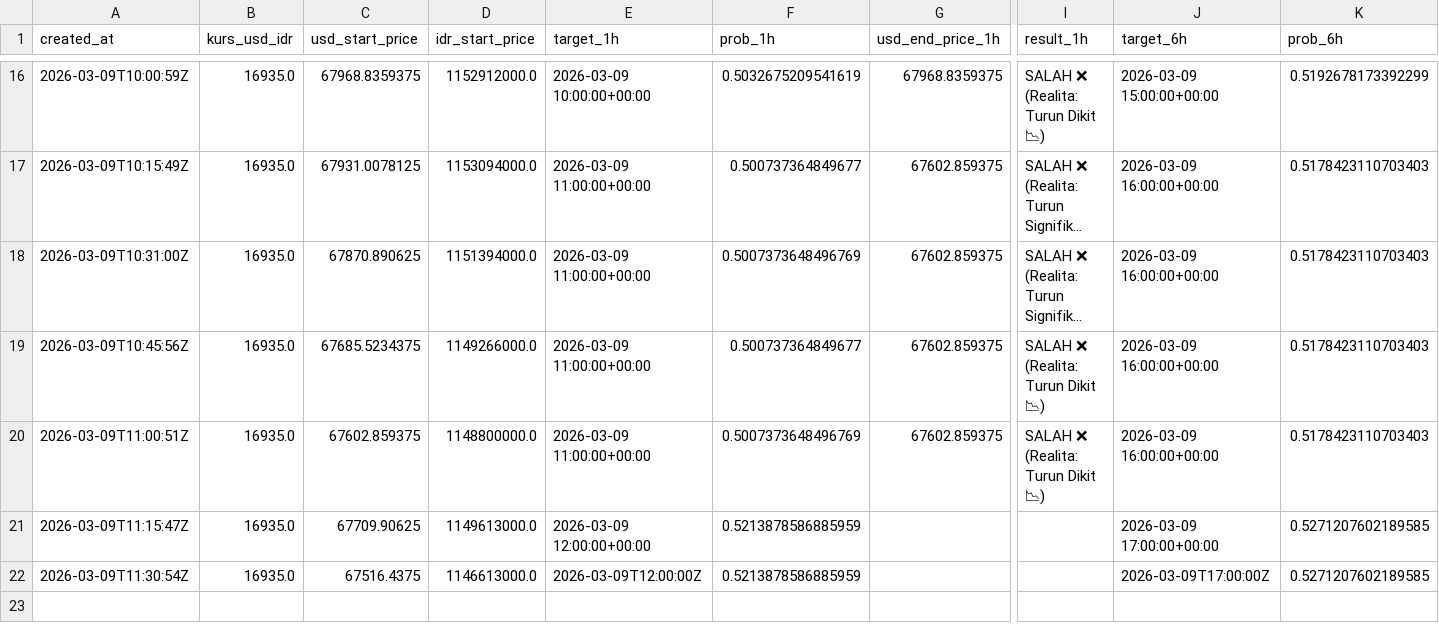
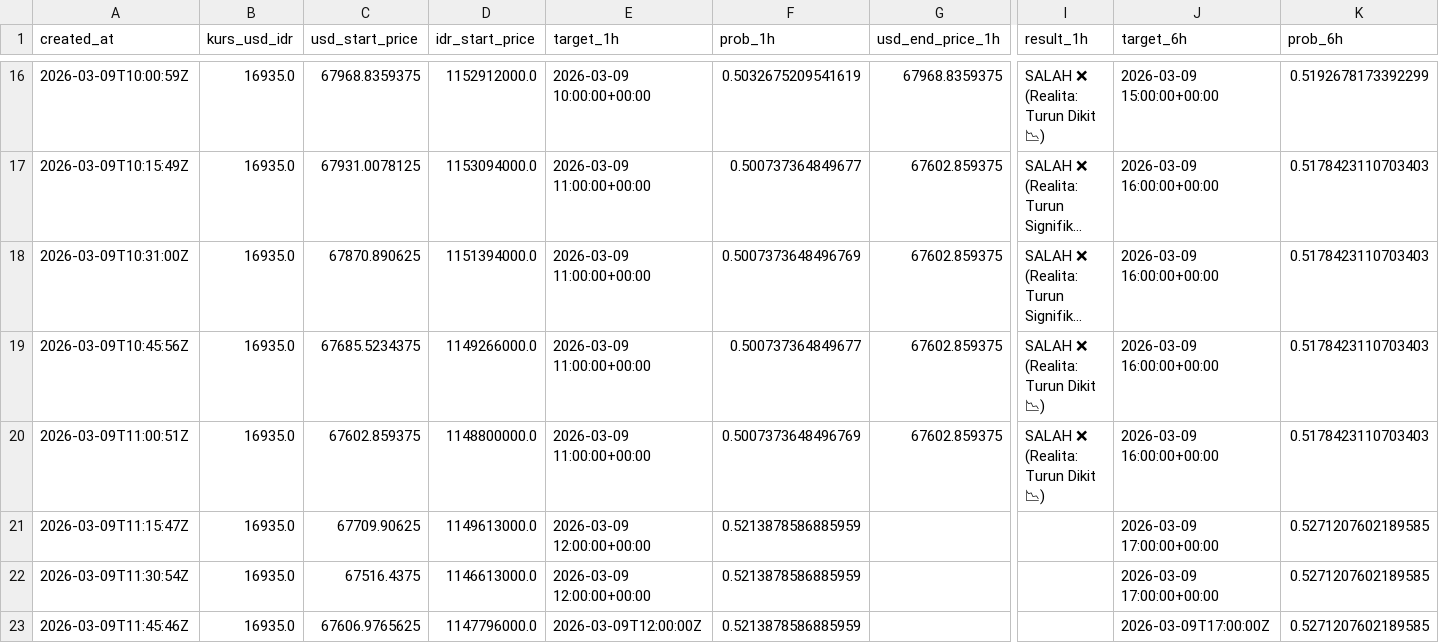
Before and after one commit to bryanagus/btc-bot, a CSV file: ai_history_log.csv, drawn as a sheet; only a part is shown, gaps mark what is left out; long unchanged cells end in …; rows hold the shown columns only; the diff names each change by its address in the sheet, - before the commit and + after, or states it on an @@ line.

```diff
--- a/ai_history_log.csv
+++ b/ai_history_log.csv
-E22 (target_1h): 2026-03-09T12:00:00Z
+E22 (target_1h): 2026-03-09 12:00:00+00:00
-J22 (target_6h): 2026-03-09T17:00:00Z
+J22 (target_6h): 2026-03-09 17:00:00+00:00
+row 23: 2026-03-09T11:45:46Z | 16935.0 | 67606.9765625 | 1147796000.0 | 2026-03-09T12:00:00Z | 0.5213878586885959 |  |  | 2026-03-09T17:00:00Z | 0.5271207602189585
```
Also changed, not shown: 2 other files.
